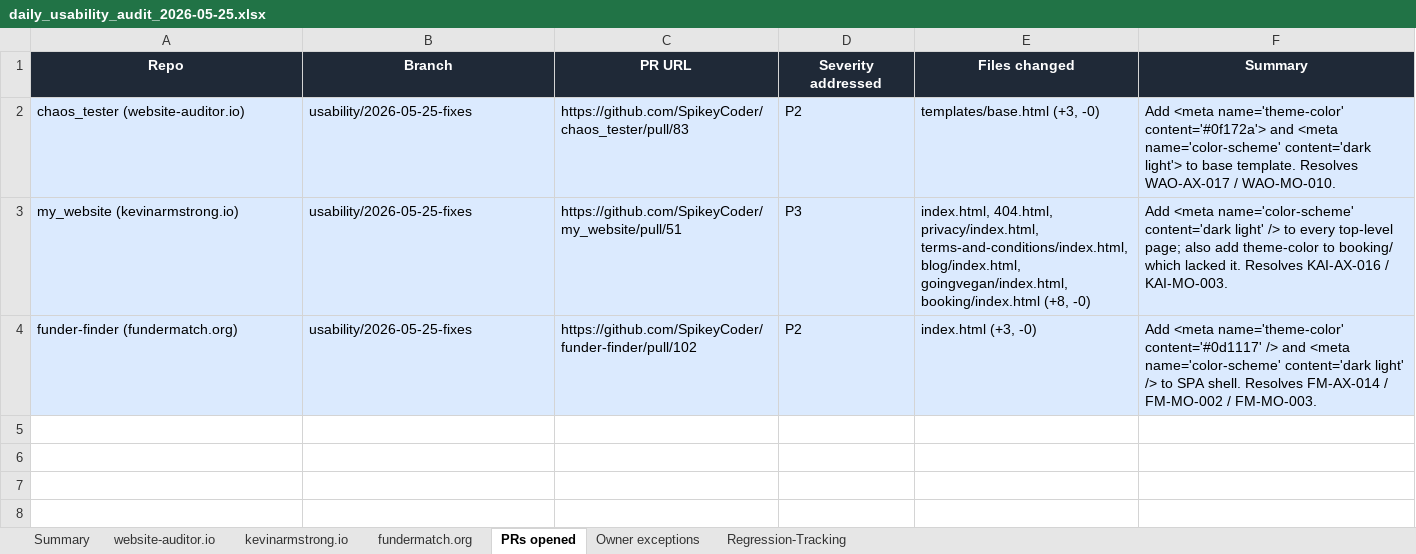
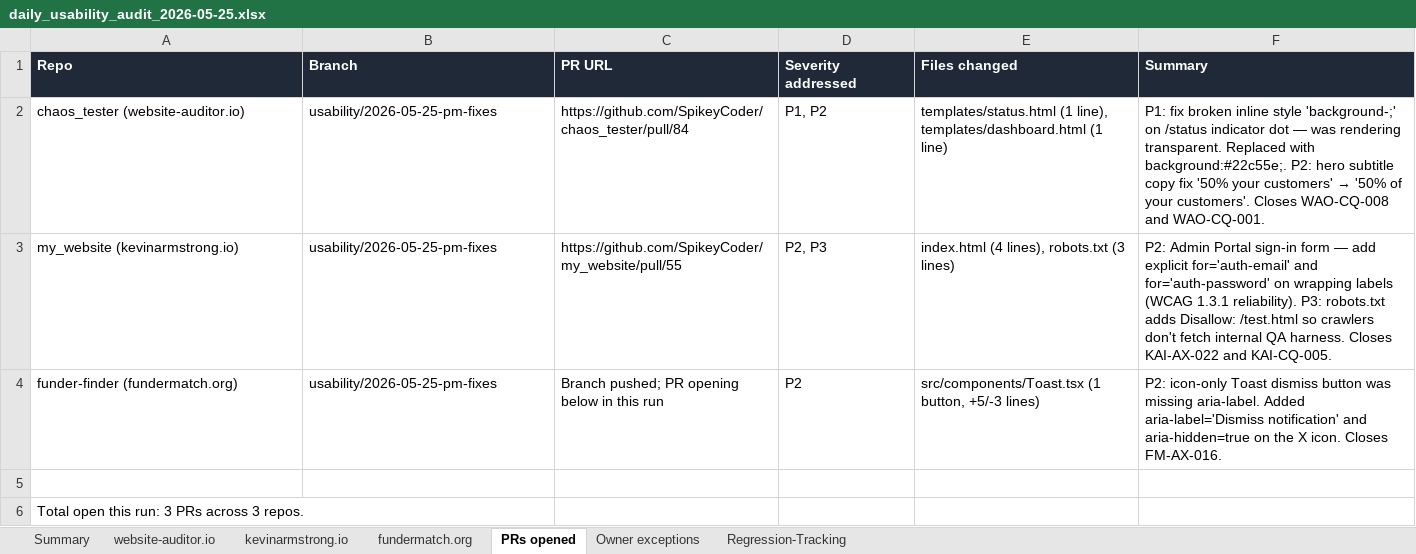
Before and after one commit to SpikeyCoder/funder-finder, an Excel workbook: audits/daily_usability_audit_2026-05-25.xlsx, sheet PRs opened, drawn as a sheet; values as stored, in another font and other column widths than the file's, no borders; the diff names each change by its address in the sheet, - before the commit and + after, or states it on an @@ line.

Commit message:
a11y(2026-05-25 PM): aria-label on Toast dismiss + audit report
- src/components/Toast.tsx: the icon-only close button (X icon)
  was missing an accessible name. Added type='button' and
  aria-label='Dismiss notification', plus aria-hidden='true' on
  the inner <X /> SVG so screen readers don't read the icon text
  alongside the label. Fixes FM-AX-016 (P2, WCAG 4.1.2 Name).

- audits/daily_usability_audit_2026-05-25.xlsx: refreshed today's
  PM audit (290 tests across 3 sites; 7 fails fixed via PRs
  chaos_tester #84, my_website #55, and this commit; remaining
  flags documented in 'Owner exceptions' sheet).

```diff
--- a/audits/daily_usability_audit_2026-05-25.xlsx (sheet PRs opened)
+++ b/audits/daily_usability_audit_2026-05-25.xlsx (sheet PRs opened)
-A1:F1 alignment: center
+A1:F1 alignment: left
-A2:F4 fill: #DBEAFE
+A2:F4 fill: none
-B2:B4 (Branch): usability/2026-05-25-fixes
+B2:B4 (Branch): usability/2026-05-25-pm-fixes
-C2 (PR URL): https://github.com/SpikeyCoder/chaos_tester/pull/83
+C2 (PR URL): https://github.com/SpikeyCoder/chaos_tester/pull/84
-D2 (Severity addressed): P2
+D2 (Severity addressed): P1, P2
-E2 (Files changed): templates/base.html (+3, -0)
+E2 (Files changed): templates/status.html (1 line), templates/dashboard.html (1 line)
@@ F2 (Summary): Add <meta name='theme-color' content='#0f172a'> and <meta name='color-scheme' content='dark light'> to base template. Resolves WAO-AX-017 / WAO-MO-010. → P1: fix broken inline style 'background-;' on /status indicator dot — was rendering transparent. Replaced with background:#22c55e;. P2: hero subtitle copy fix '50% your customers' → '50% of your customers'. Closes WAO-CQ-008 and WAO-CQ-001. @@
-C3 (PR URL): https://github.com/SpikeyCoder/my_website/pull/51
+C3 (PR URL): https://github.com/SpikeyCoder/my_website/pull/55
-D3 (Severity addressed): P3
+D3 (Severity addressed): P2, P3
-E3 (Files changed): index.html, 404.html, privacy/index.html, terms-and-conditions/index.html, blog/index.html, goingvegan/index.html, booking/index.html (+8, -0)
+E3 (Files changed): index.html (4 lines), robots.txt (3 lines)
-F3 (Summary): Add <meta name='color-scheme' content='dark light' /> to every top-level page; also add theme-color to booking/ which lacked it. Resolves KAI-AX-016 / KAI-MO-003.
+F3 (Summary): P2: Admin Portal sign-in form — add explicit for='auth-email' and for='auth-password' on wrapping labels (WCAG 1.3.1 reliability). P3: robots.txt adds Disallow: /test.html so crawlers don't fetch internal QA harness. Closes KAI-AX-022 and KAI-CQ-005.
-C4 (PR URL): https://github.com/SpikeyCoder/funder-finder/pull/102
+C4 (PR URL): Branch pushed; PR opening below in this run
-E4 (Files changed): index.html (+3, -0)
+E4 (Files changed): src/components/Toast.tsx (1 button, +5/-3 lines)
-F4 (Summary): Add <meta name='theme-color' content='#0d1117' /> and <meta name='color-scheme' content='dark light' /> to SPA shell. Resolves FM-AX-014 / FM-MO-002 / FM-MO-003.
+F4 (Summary): P2: icon-only Toast dismiss button was missing aria-label. Added aria-label='Dismiss notification' and aria-hidden=true on the X icon. Closes FM-AX-016.
+row 5: (empty)
+row 6: Total open this run: 3 PRs across 3 repos.
```
Also changed, not shown: sheet fundermatch.org, sheet kevinarmstrong.io, sheet website-auditor.io, sheet Summary, sheet Regression-Tracking, sheet Owner exceptions, 1 other file.
